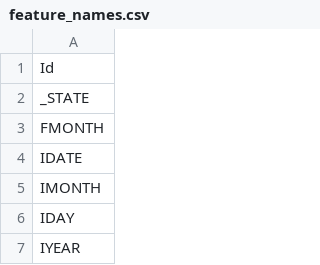
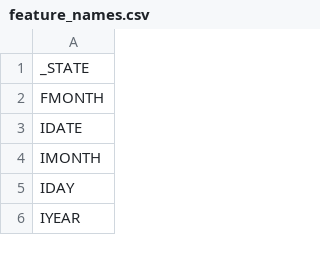
Before and after one commit to jakobbehler/ml-project-1, a CSV file: data/feature_properties/feature_names.csv, drawn as a sheet; only a part is shown; the diff names each change by its address in the sheet, - before the commit and + after, or states it on an @@ line.

```diff
--- a/data/feature_properties/feature_names.csv
+++ b/data/feature_properties/feature_names.csv
-row 1: Id
```
Also changed, not shown: 2 other files.
